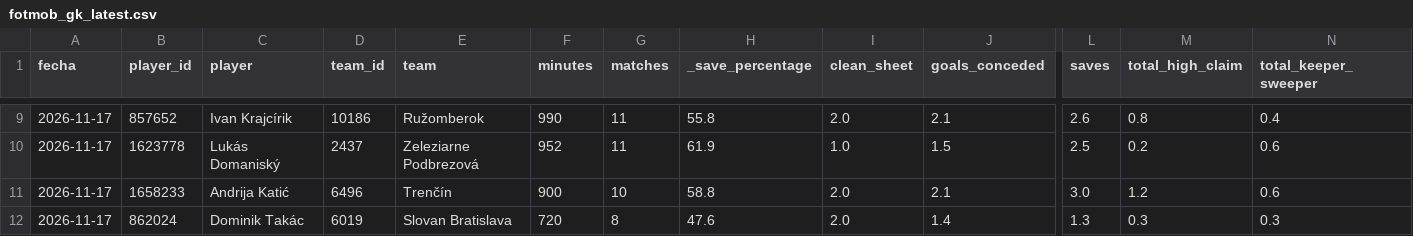
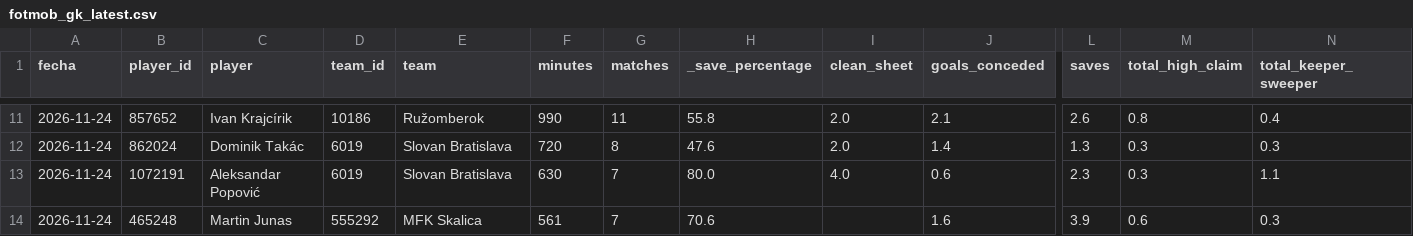
Before and after one commit to ddelgadom89/fotmob-slovakia, a CSV file: data/slovakia/fotmob_gk_latest.csv, drawn as a sheet; only a part is shown, gaps mark what is left out; removed rows and columns are numbered as before the commit, all else as after; rows hold the shown columns only; the diff covers the shown part only; the diff names each change by its address in the sheet, - before the commit and + after, or states it on an @@ line.

```diff
--- a/data/slovakia/fotmob_gk_latest.csv
+++ b/data/slovakia/fotmob_gk_latest.csv
-A11 (fecha): 2026-11-17
+A11 (fecha): 2026-11-24
-row 10: 2026-11-17 | 1623778 | Lukás Domaniský | 2437 | Zeleziarne Podbrezová | 952 | 11 | 61.9 | 1.0 | 1.5 | 2.5 | 0.2 | 0.6
-row 11: 2026-11-17 | 1658233 | Andrija Katić | 6496 | Trenčín | 900 | 10 | 58.8 | 2.0 | 2.1 | 3.0 | 1.2 | 0.6
-A12 (fecha): 2026-11-17
+A12 (fecha): 2026-11-24
+row 13: 2026-11-24 | 1072191 | Aleksandar Popović | 6019 | Slovan Bratislava | 630 | 7 | 80.0 | 4.0 | 0.6 | 2.3 | 0.3 | 1.1
+row 14: 2026-11-24 | 465248 | Martin Junas | 555292 | MFK Skalica | 561 | 7 | 70.6 |  | 1.6 | 3.9 | 0.6 | 0.3
```
Also changed, not shown: 2 added rows and 66 edited cells elsewhere in this file, data/slovakia/fotmob_gk_history.csv.
